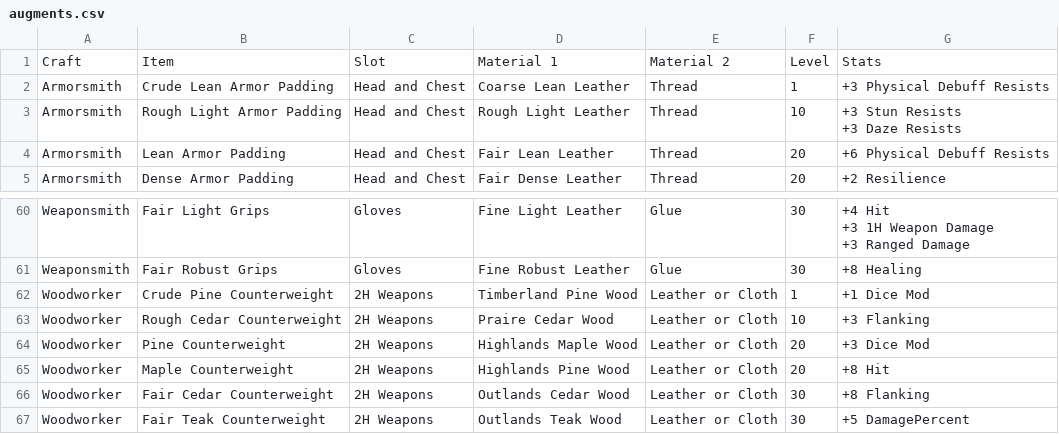
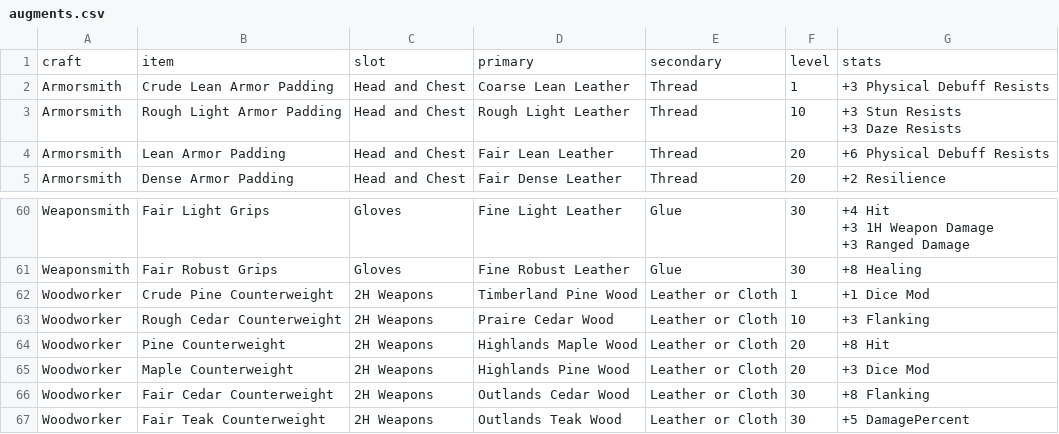
Before and after one commit to beesofknowledge/bok-site, a CSV file: docs/.vitepress/data/augments.csv, drawn as a sheet; only a part is shown, gaps mark what is left out.

Commit message:
fix augments

```diff
--- a/docs/.vitepress/data/augments.csv
+++ b/docs/.vitepress/data/augments.csv
@@ -1,2 +1,2 @@
-Craft,Item,Slot,Material 1,Material 2,Level,Stats
+craft,item,slot,primary,secondary,level,stats
 Armorsmith,Crude Lean Armor Padding,Head and Chest,Coarse Lean Leather,Thread,1,+3 Physical Debuff Resists
@@ -90,4 +90,4 @@ Woodworker,Crude Pine Counterweight,2H Weapons,Timberland Pine Wood,Leather or C
 Woodworker,Rough Cedar Counterweight,2H Weapons,Praire Cedar Wood,Leather or Cloth,10,+3 Flanking
-Woodworker,Pine Counterweight,2H Weapons,Highlands Maple Wood,Leather or Cloth,20,+3 Dice Mod
-Woodworker,Maple Counterweight,2H Weapons,Highlands Pine Wood,Leather or Cloth,20,+8 Hit
+Woodworker,Pine Counterweight,2H Weapons,Highlands Maple Wood,Leather or Cloth,20,+8 Hit
+Woodworker,Maple Counterweight,2H Weapons,Highlands Pine Wood,Leather or Cloth,20,+3 Dice Mod
 Woodworker,Fair Cedar Counterweight,2H Weapons,Outlands Cedar Wood,Leather or Cloth,30,+8 Flanking
```
